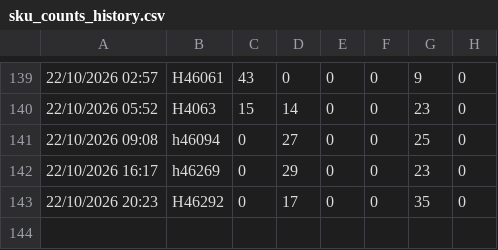
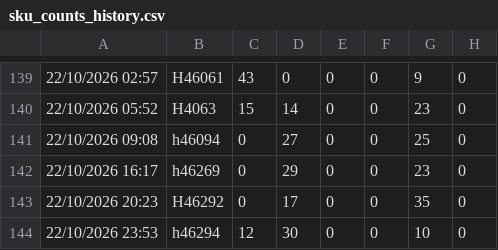
Before and after one commit to lukeoreillykp/Kp-to-campeys-sscc-conversion, a CSV file: sku_counts_history.csv, drawn as a sheet; only a part is shown, gaps mark what is left out; the diff names each change by its address in the sheet, - before the commit and + after, or states it on an @@ line.

Commit message:
Update SKU history for load h46294

```diff
--- a/sku_counts_history.csv
+++ b/sku_counts_history.csv
+row 144: 22/10/2026 23:53 | h46294 | 12 | 30 | 0 | 0 | 10 | 0
```
